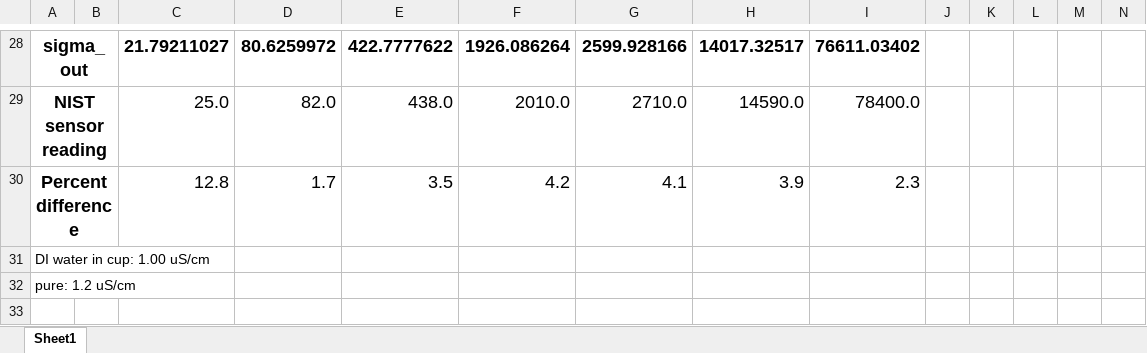
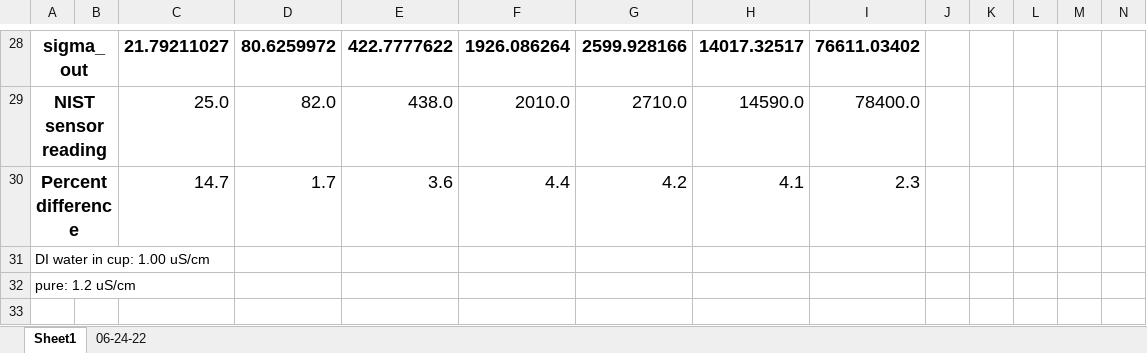
Before and after one commit to itsmoosh/HiPOZ, an Excel workbook: sigma_standards_T_table.xlsx, sheet Sheet1, drawn as a sheet; only a part is shown, gaps mark what is left out; values as stored, in another font and other column widths than the file's, no borders; charts and pictures not drawn; removed rows and columns are numbered as before the commit, all else as after; rows hold the shown columns only; the diff names each change by its address in the sheet, - before the commit and + after, or states it on an @@ line.

Commit message:
Removed extra copy of standards spreadsheet and added sheet from 2nd cal run

```diff
--- a/sigma_standards_T_table.xlsx (sheet Sheet1)
+++ b/sigma_standards_T_table.xlsx (sheet Sheet1)
+sheet tab: 06-24-22
-row 30: Percent difference |  | 12.8 | 1.7 | 3.5 | 4.2 | 4.1 | 3.9 | 2.3
+row 30: Percent difference |  | 14.7 | 1.7 | 3.6 | 4.4 | 4.2 | 4.1 | 2.3
```
Also changed, not shown: charts or pictures, 1 other file.
